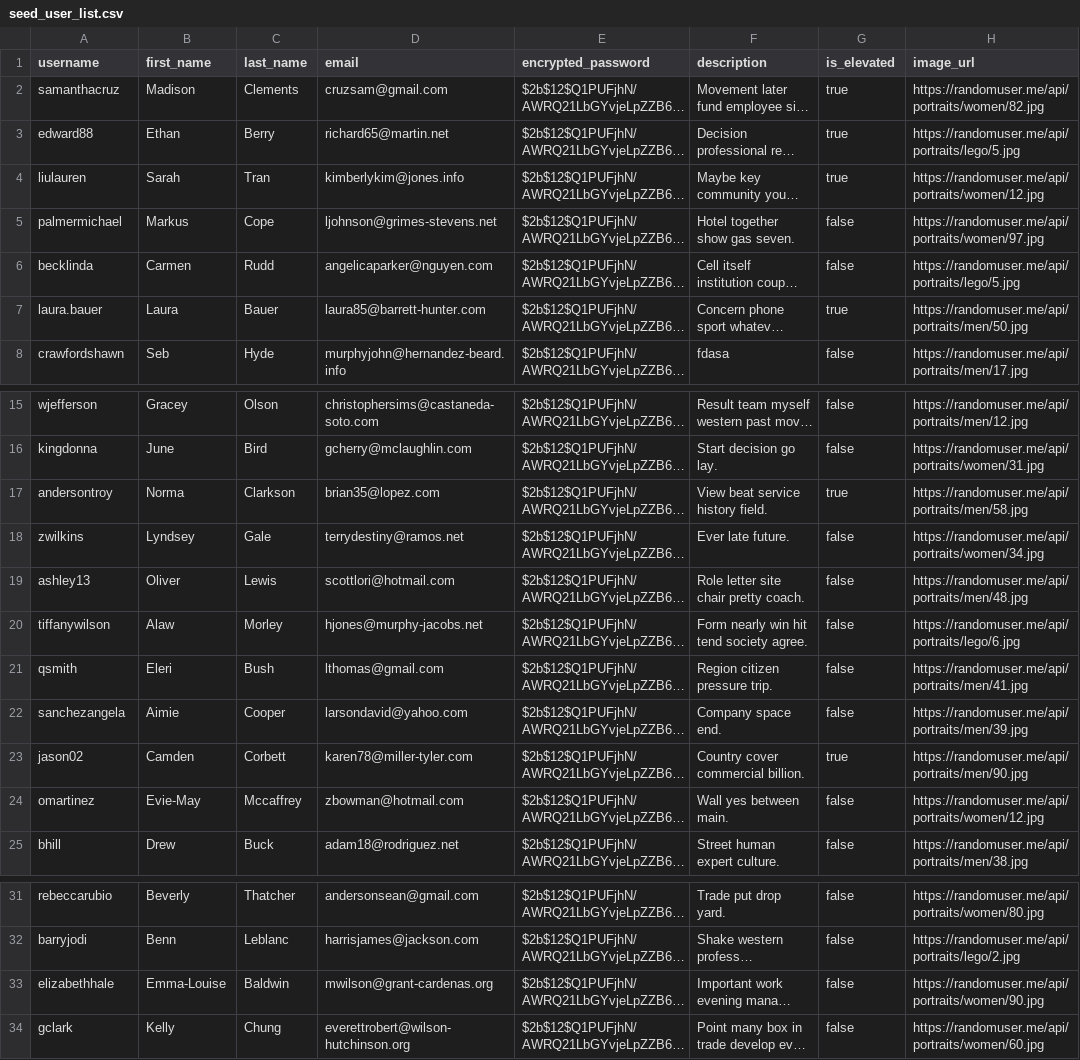
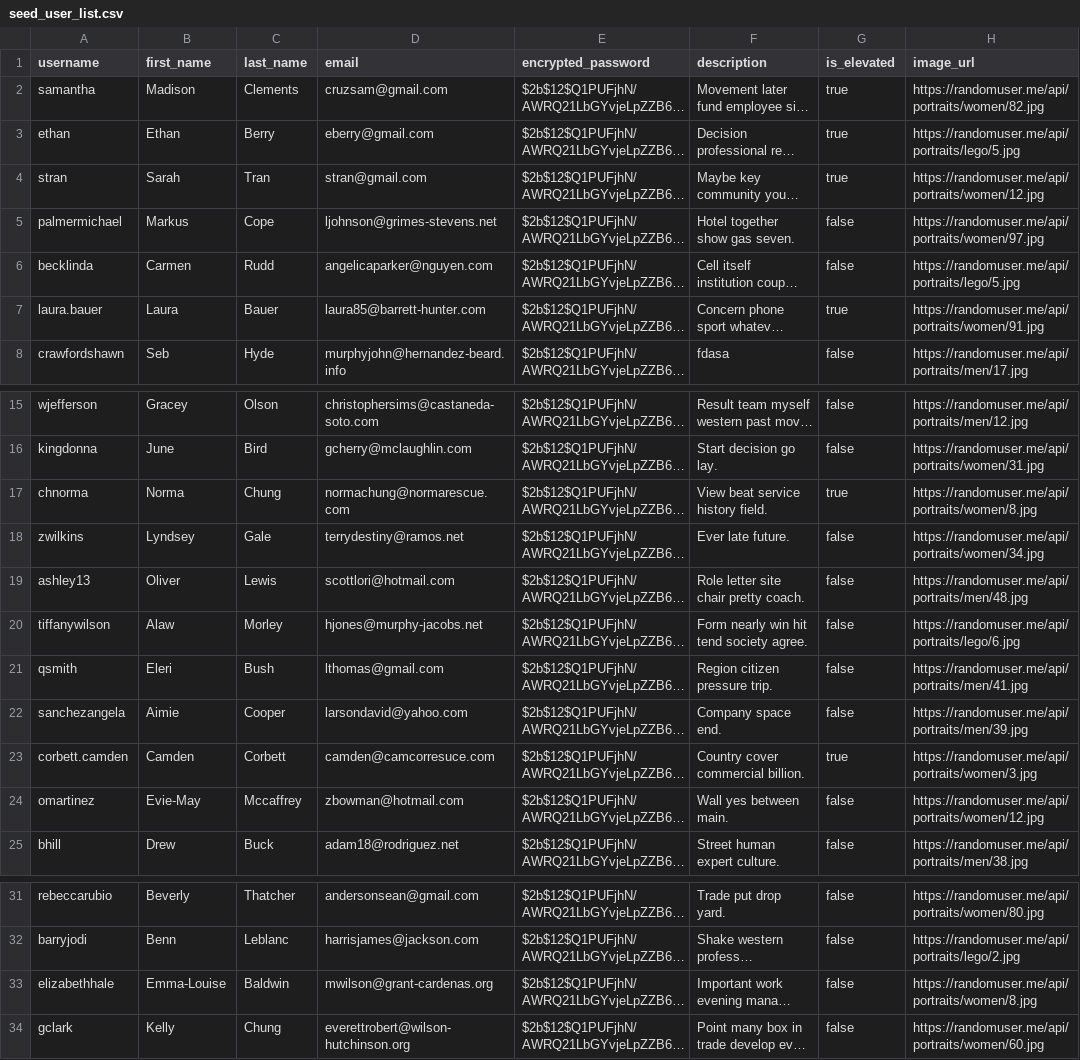
Before and after one commit to YiJohnZhang/sb_Capstone_Project, a CSV file: seed/seed_user_list.csv, drawn as a sheet; only a part is shown, gaps mark what is left out; long unchanged cells end in …; the diff names each change by its address in the sheet, - before the commit and + after, or states it on an @@ line.

Commit message:
seed.py completed; form.py, app.py
`seed.py` works flawlessly. manually edited seed data for relevant users. Still need to finish `models.py`, `forms.py`, and `app.py`

```diff
--- a/seed/seed_user_list.csv
+++ b/seed/seed_user_list.csv
-A2 (username): samanthacruz
+A2 (username): samantha
-A3 (username): edward88
+A3 (username): ethan
-D3 (email): richard65@martin.net
+D3 (email): eberry@gmail.com
-A4 (username): liulauren
+A4 (username): stran
-D4 (email): kimberlykim@jones.info
+D4 (email): stran@gmail.com
-H7 (image_url): https://randomuser.me/api/portraits/men/50.jpg
+H7 (image_url): https://randomuser.me/api/portraits/women/91.jpg
-A17 (username): andersontroy
+A17 (username): chnorma
-C17 (last_name): Clarkson
+C17 (last_name): Chung
-D17 (email): brian35@lopez.com
+D17 (email): normachung@normarescue.com
-H17 (image_url): https://randomuser.me/api/portraits/men/58.jpg
+H17 (image_url): https://randomuser.me/api/portraits/women/8.jpg
-A23 (username): jason02
+A23 (username): corbett.camden
-D23 (email): karen78@miller-tyler.com
+D23 (email): camden@camcorresuce.com
-H23 (image_url): https://randomuser.me/api/portraits/men/90.jpg
+H23 (image_url): https://randomuser.me/api/portraits/women/3.jpg
-H33 (image_url): https://randomuser.me/api/portraits/women/90.jpg
+H33 (image_url): https://randomuser.me/api/portraits/women/8.jpg
```
Also changed, not shown: seed/seed_pet_list.csv, 12 other files.
